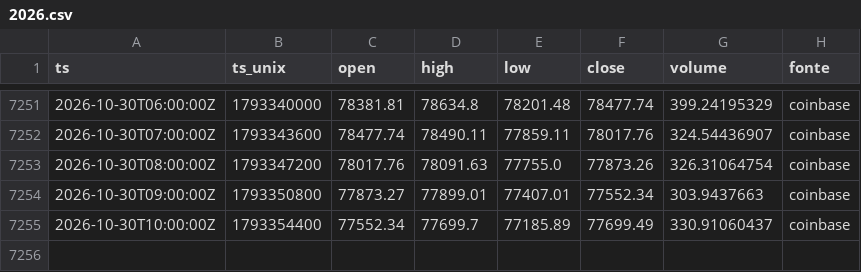
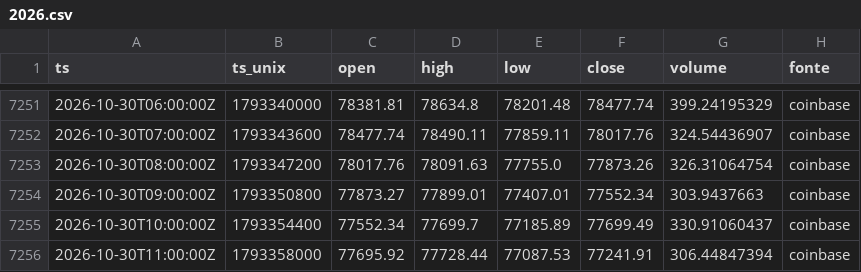
Before and after one commit to joaovpag/sinal-do-satoshi, a CSV file: preco_1h/2026.csv, drawn as a sheet; only a part is shown, gaps mark what is left out.

```diff
--- a/preco_1h/2026.csv
+++ b/preco_1h/2026.csv
@@ -7255 +7255,2 @@ ts,ts_unix,open,high,low,close,volume,fonte
 2026-10-30T10:00:00Z,1793354400,77552.34,77699.7,77185.89,77699.49,330.91060437,coinbase
+2026-10-30T11:00:00Z,1793358000,77695.92,77728.44,77087.53,77241.91,306.44847394,coinbase
```
Also changed, not shown: derivativos/2026-10.csv, preco_15m/2026-10.csv, 1 other file.
